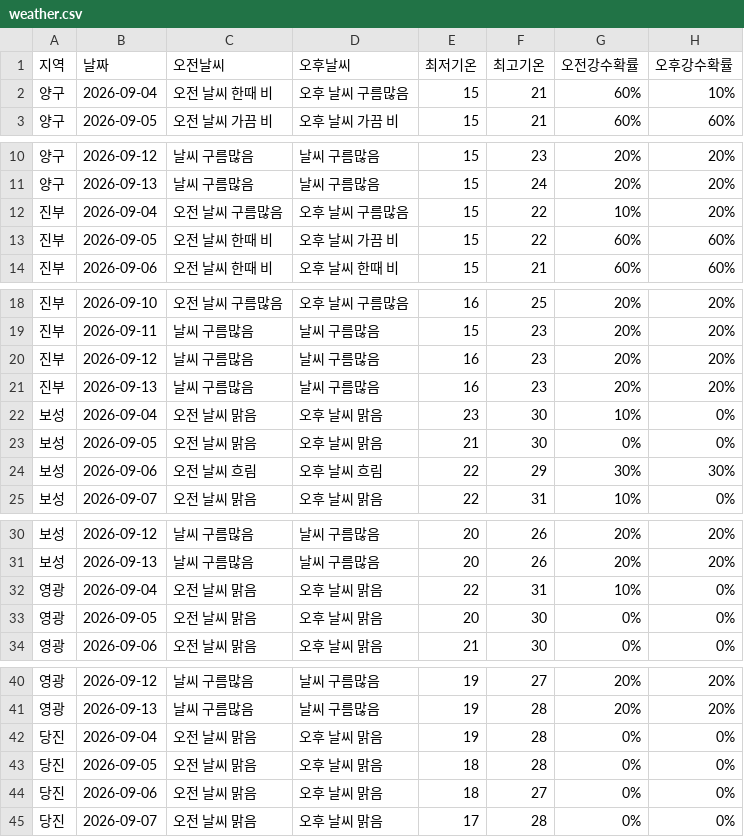
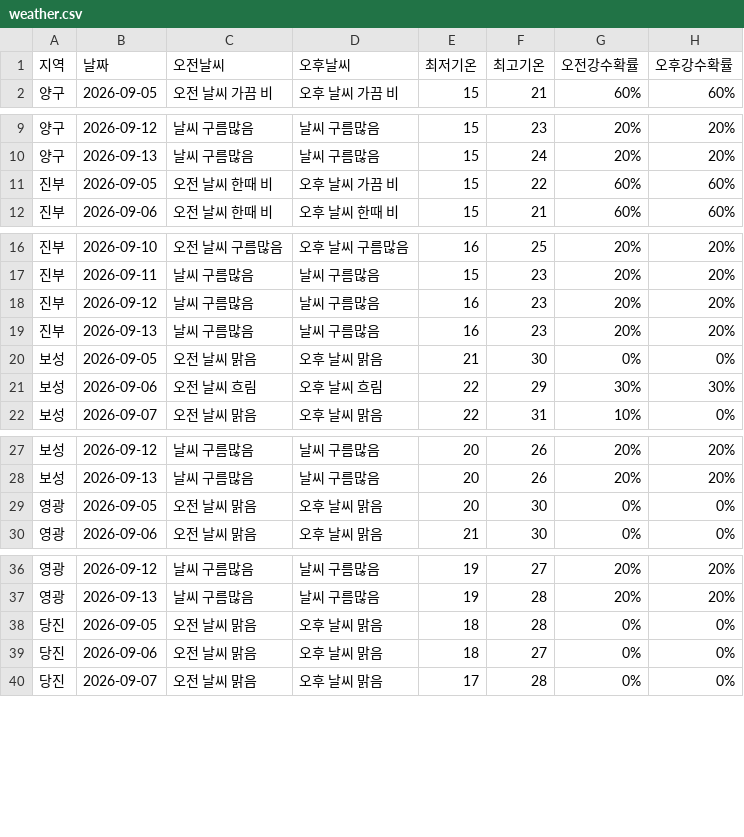
Before and after one commit to wngml7055/potato-times, a CSV file: data/weather.csv, drawn as a sheet; only a part is shown, gaps mark what is left out; the diff covers the shown part only; the diff names each change by its address in the sheet, - before the commit and + after, or states it on an @@ line.

```diff
--- a/data/weather.csv
+++ b/data/weather.csv
-row 2: 양구 | 2026-09-04 | 오전 날씨 한때 비 | 오후 날씨 구름많음 | 15 | 21 | 60% | 10%
-row 12: 진부 | 2026-09-04 | 오전 날씨 구름많음 | 오후 날씨 구름많음 | 15 | 22 | 10% | 20%
-row 22: 보성 | 2026-09-04 | 오전 날씨 맑음 | 오후 날씨 맑음 | 23 | 30 | 10% | 0%
-row 32: 영광 | 2026-09-04 | 오전 날씨 맑음 | 오후 날씨 맑음 | 22 | 31 | 10% | 0%
-row 42: 당진 | 2026-09-04 | 오전 날씨 맑음 | 오후 날씨 맑음 | 19 | 28 | 0% | 0%
```
Also changed, not shown: 1 removed row elsewhere in this file.
